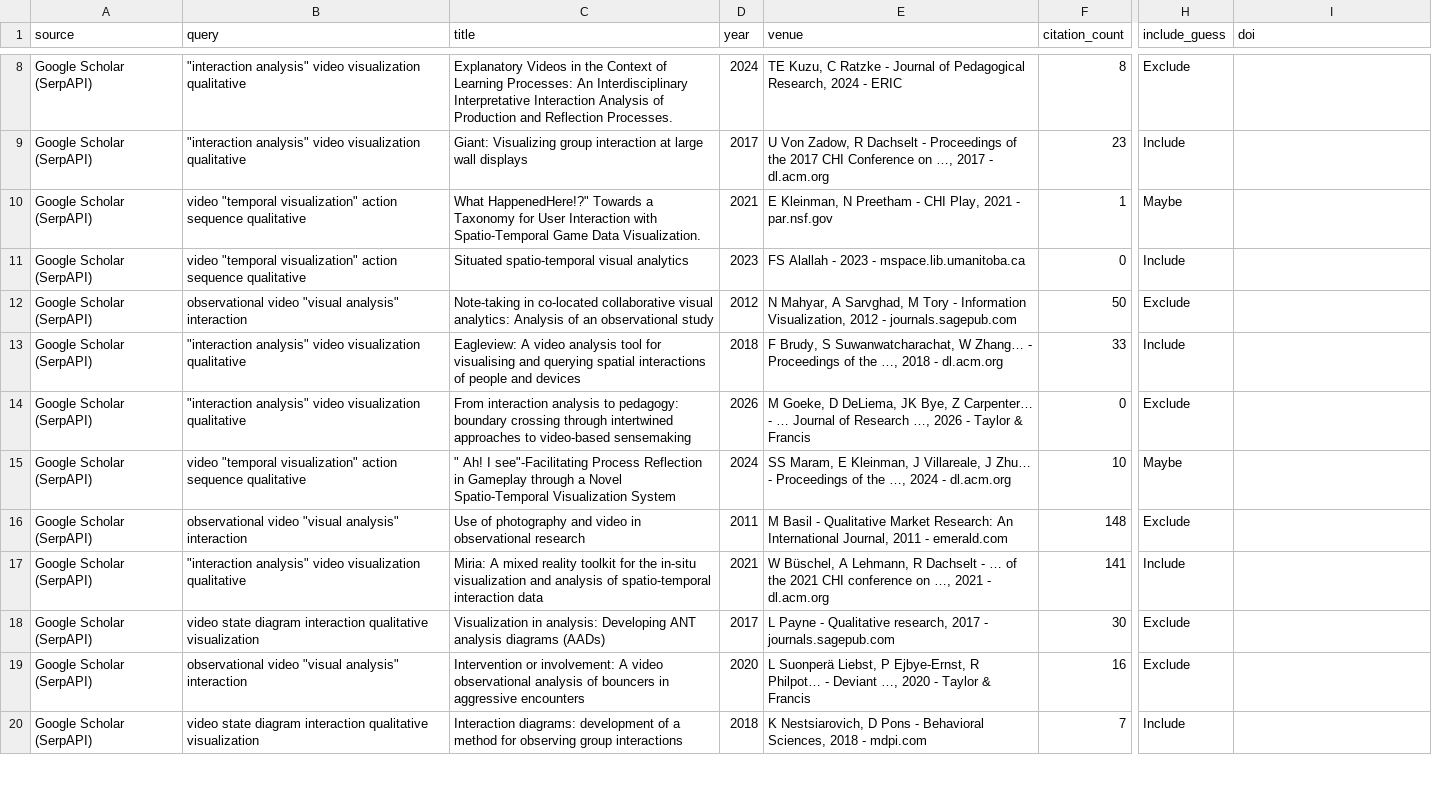
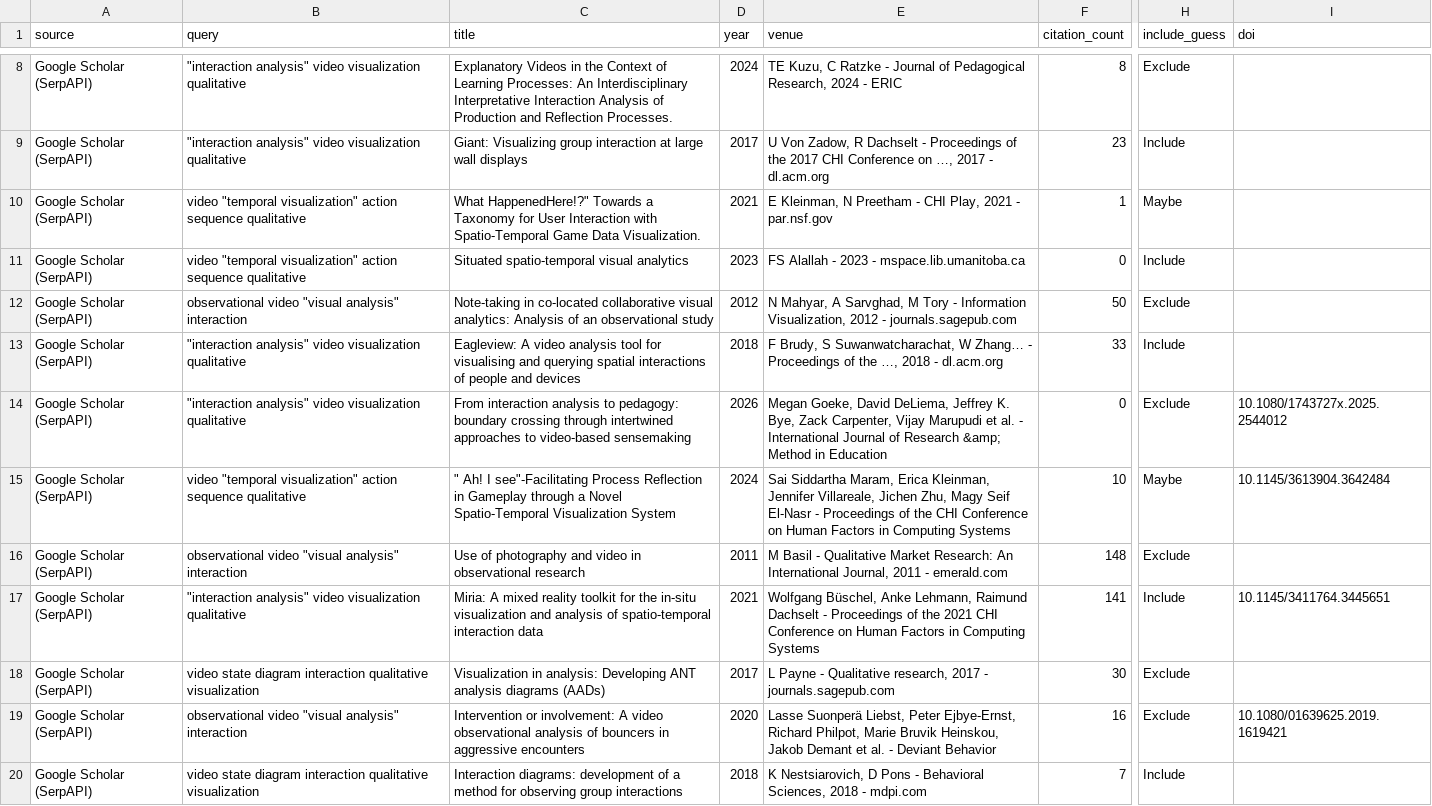
Before and after one commit to vismethod/vismethodliterature, a CSV file: paper_search_results.csv, drawn as a sheet; only a part is shown, gaps mark what is left out; the diff covers the shown part only; the diff names each change by its address in the sheet, - before the commit and + after, or states it on an @@ line.

Commit message:
Updates

```diff
--- a/paper_search_results.csv
+++ b/paper_search_results.csv
-E14 (venue): M Goeke, D DeLiema, JK Bye, Z Carpenter… - … Journal of Research …, 2026 - Taylor & Francis
+E14 (venue): Megan Goeke, David DeLiema, Jeffrey K. Bye, Zack Carpenter, Vijay Marupudi et al. - International Journal of Research &amp; Method in Education
-I14 (doi): (empty)
+I14 (doi): 10.1080/1743727x.2025.2544012
-E15 (venue): SS Maram, E Kleinman, J Villareale, J Zhu… - Proceedings of the …, 2024 - dl.acm.org
+E15 (venue): Sai Siddartha Maram, Erica Kleinman, Jennifer Villareale, Jichen Zhu, Magy Seif El-Nasr - Proceedings of the CHI Conference on Human Factors in Computing Systems
-I15 (doi): (empty)
+I15 (doi): 10.1145/3613904.3642484
-E17 (venue): W Büschel, A Lehmann, R Dachselt - … of the 2021 CHI conference on …, 2021 - dl.acm.org
+E17 (venue): Wolfgang Büschel, Anke Lehmann, Raimund Dachselt - Proceedings of the 2021 CHI Conference on Human Factors in Computing Systems
-I17 (doi): (empty)
+I17 (doi): 10.1145/3411764.3445651
-E19 (venue): L Suonperä Liebst, P Ejbye-Ernst, R Philpot… - Deviant …, 2020 - Taylor & Francis
+E19 (venue): Lasse Suonperä Liebst, Peter Ejbye-Ernst, Richard Philpot, Marie Bruvik Heinskou, Jakob Demant et al. - Deviant Behavior
-I19 (doi): (empty)
+I19 (doi): 10.1080/01639625.2019.1619421
```
Also changed, not shown: 92 edited cells elsewhere in this file.
